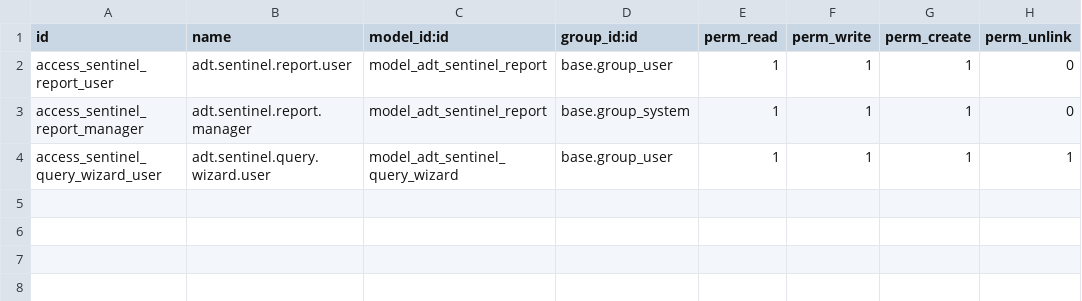
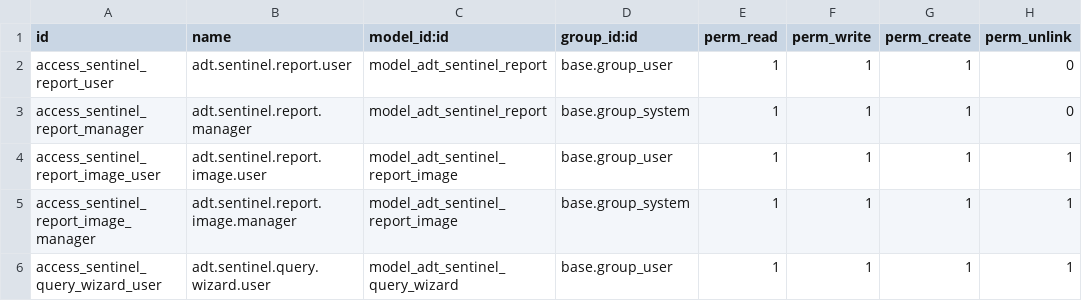
Before and after one commit to ADTdelivery/addons, a CSV file: adt_sentinel/security/ir.model.access.csv, drawn as a sheet; the diff names each change by its address in the sheet, - before the commit and + after, or states it on an @@ line.

```diff
--- a/adt_sentinel/security/ir.model.access.csv
+++ b/adt_sentinel/security/ir.model.access.csv
+row 4: access_sentinel_report_image_user | adt.sentinel.report.image.user | model_adt_sentinel_report_image | base.group_user | 1 | 1 | 1 | 1
+row 5: access_sentinel_report_image_manager | adt.sentinel.report.image.manager | model_adt_sentinel_report_image | base.group_system | 1 | 1 | 1 | 1
```
Also changed, not shown: 8 other files.
